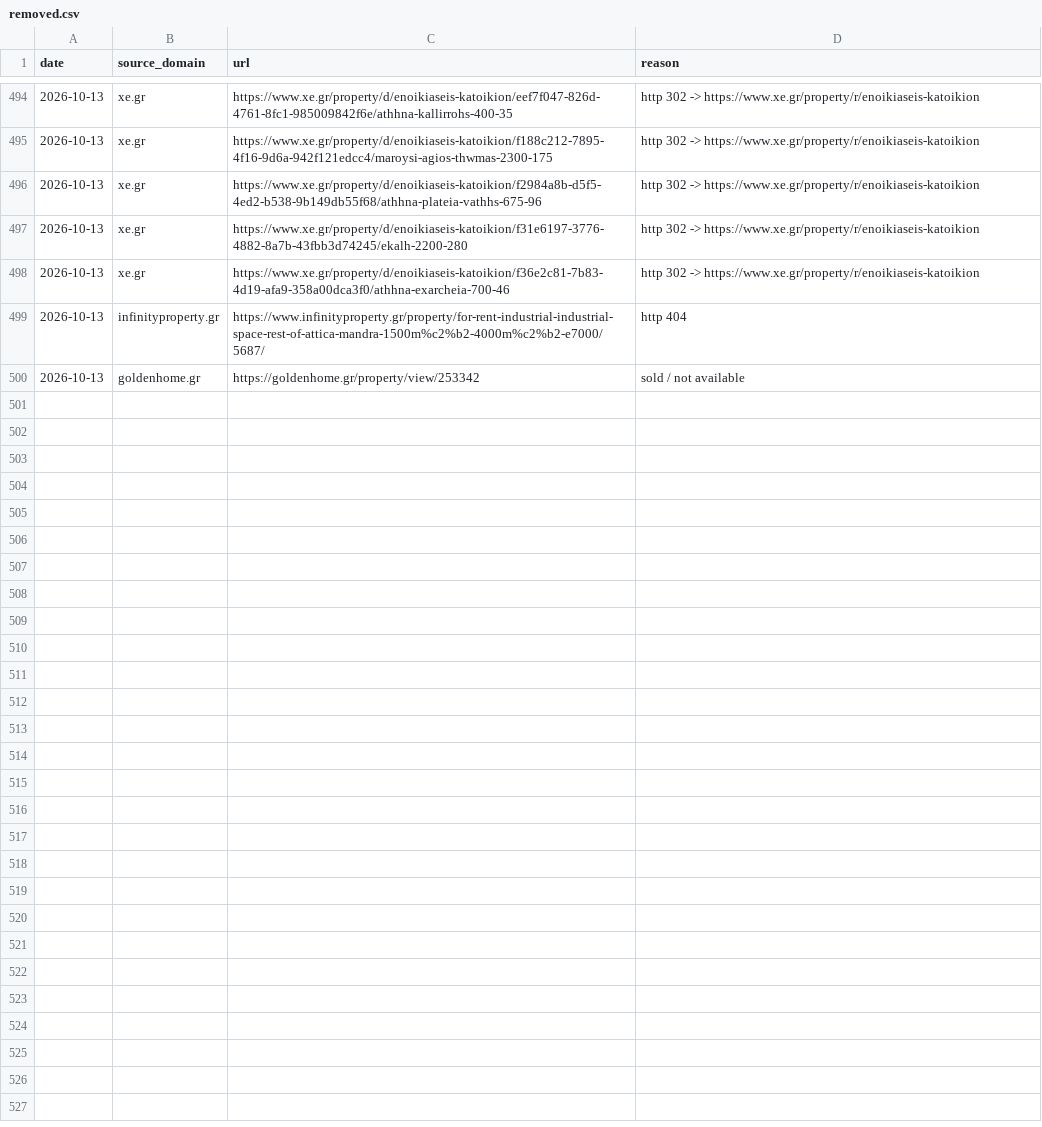
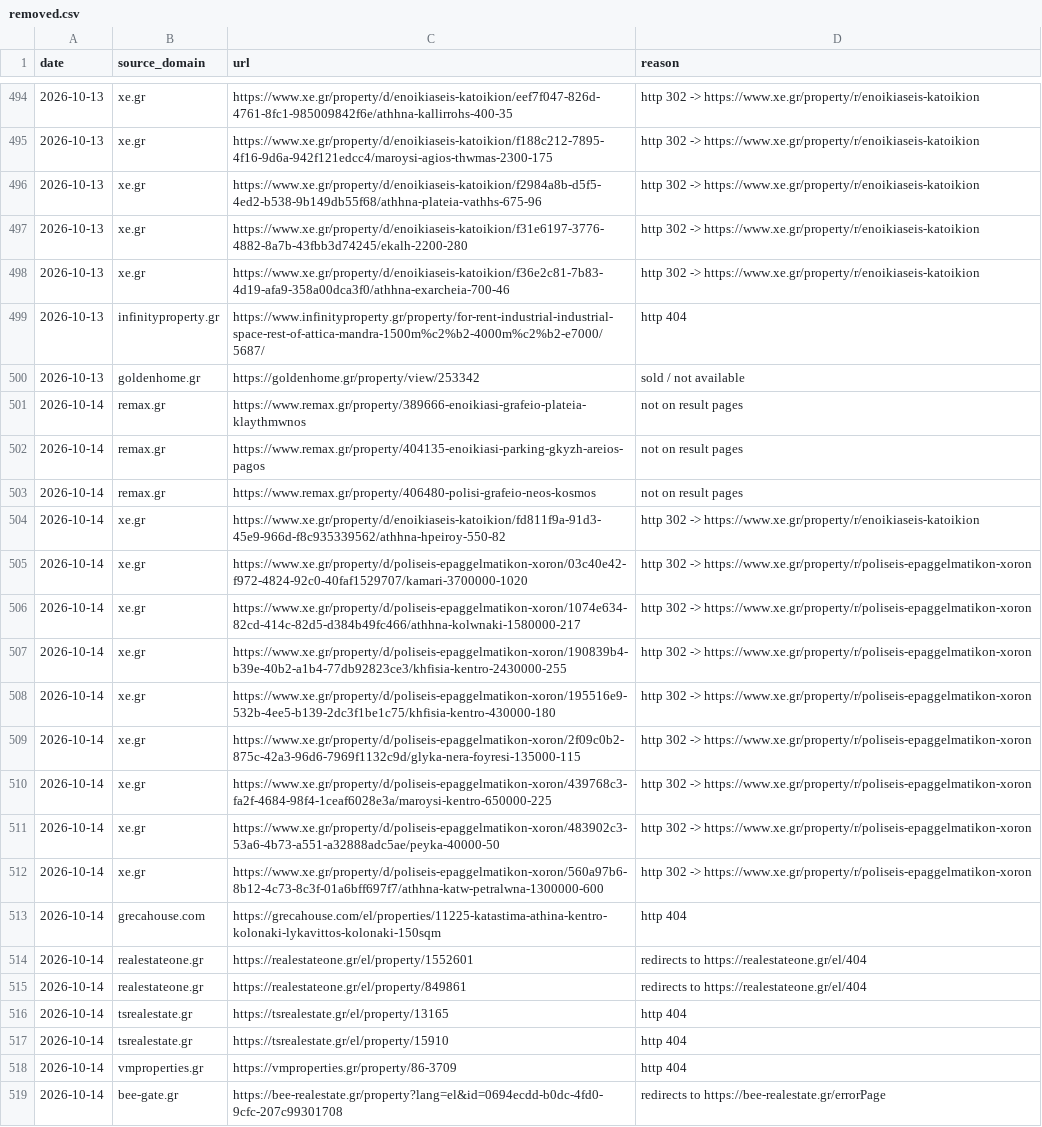
Before and after one commit to jenyshir-eng/Greece-real-estate, a CSV file: cities/athens/data/listings/removed.csv, drawn as a sheet; only a part is shown, gaps mark what is left out; the diff covers the shown part only.

Commit message:
Update 2026-10-14 10:07 (Athens): 357 new listings

```diff
--- a/cities/athens/data/listings/removed.csv
+++ b/cities/athens/data/listings/removed.csv
@@ -500 +500,20 @@ date,source_domain,url,reason
 2026-10-13,goldenhome.gr,https://goldenhome.gr/property/view/253342,sold / not available
+2026-10-14,remax.gr,https://www.remax.gr/property/389666-enoikiasi-grafeio-plateia-klaythmwnos,not on result pages
+2026-10-14,remax.gr,https://www.remax.gr/property/404135-enoikiasi-parking-gkyzh-areios-pagos,not on result pages
+2026-10-14,remax.gr,https://www.remax.gr/property/406480-polisi-grafeio-neos-kosmos,not on result pages
+2026-10-14,xe.gr,https://www.xe.gr/property/d/enoikiaseis-katoikion/fd811f9a-91d3-45e9-966d-f8c935339562/athhna-hpeiroy-550-82,http 302 -> https://www.xe.gr/property/r/enoikiaseis-katoikion
+2026-10-14,xe.gr,https://www.xe.gr/property/d/poliseis-epaggelmatikon-xoron/03c40e42-f972-4824-92c0-40faf1529707/kamari-3700000-1020,http 302 -> https://www.xe.gr/property/r/poliseis-epaggelmatikon-xoron
+2026-10-14,xe.gr,https://www.xe.gr/property/d/poliseis-epaggelmatikon-xoron/1074e634-82cd-414c-82d5-d384b49fc466/athhna-kolwnaki-1580000-217,http 302 -> https://www.xe.gr/property/r/poliseis-epaggelmatikon-xoron
+2026-10-14,xe.gr,https://www.xe.gr/property/d/poliseis-epaggelmatikon-xoron/190839b4-b39e-40b2-a1b4-77db92823ce3/khfisia-kentro-2430000-255,http 302 -> https://www.xe.gr/property/r/poliseis-epaggelmatikon-xoron
+2026-10-14,xe.gr,https://www.xe.gr/property/d/poliseis-epaggelmatikon-xoron/195516e9-532b-4ee5-b139-2dc3f1be1c75/khfisia-kentro-430000-180,http 302 -> https://www.xe.gr/property/r/poliseis-epaggelmatikon-xoron
+2026-10-14,xe.gr,https://www.xe.gr/property/d/poliseis-epaggelmatikon-xoron/2f09c0b2-875c-42a3-96d6-7969f1132c9d/glyka-nera-foyresi-135000-115,http 302 -> https://www.xe.gr/property/r/poliseis-epaggelmatikon-xoron
+2026-10-14,xe.gr,https://www.xe.gr/property/d/poliseis-epaggelmatikon-xoron/439768c3-fa2f-4684-98f4-1ceaf6028e3a/maroysi-kentro-650000-225,http 302 -> https://www.xe.gr/property/r/poliseis-epaggelmatikon-xoron
+2026-10-14,xe.gr,https://www.xe.gr/property/d/poliseis-epaggelmatikon-xoron/483902c3-53a6-4b73-a551-a32888adc5ae/peyka-40000-50,http 302 -> https://www.xe.gr/property/r/poliseis-epaggelmatikon-xoron
+2026-10-14,xe.gr,https://www.xe.gr/property/d/poliseis-epaggelmatikon-xoron/560a97b6-8b12-4c73-8c3f-01a6bff697f7/athhna-katw-petralwna-1300000-600,http 302 -> https://www.xe.gr/property/r/poliseis-epaggelmatikon-xoron
+2026-10-14,grecahouse.com,https://grecahouse.com/el/properties/11225-katastima-athina-kentro-kolonaki-lykavittos-kolonaki-150sqm,http 404
+2026-10-14,realestateone.gr,https://realestateone.gr/el/property/1552601,redirects to https://realestateone.gr/el/404
+2026-10-14,realestateone.gr,https://realestateone.gr/el/property/849861,redirects to https://realestateone.gr/el/404
+2026-10-14,tsrealestate.gr,https://tsrealestate.gr/el/property/13165,http 404
+2026-10-14,tsrealestate.gr,https://tsrealestate.gr/el/property/15910,http 404
+2026-10-14,vmproperties.gr,https://vmproperties.gr/property/86-3709,http 404
+2026-10-14,bee-gate.gr,https://bee-realestate.gr/property?lang=el&id=0694ecdd-b0dc-4fd0-9cfc-207c99301708,redirects to https://bee-realestate.gr/errorPage
```
Also changed, not shown: 10 added rows elsewhere in this file, cities/athens/data/listings/collect_report.csv, cities/athens/data/listings/district_hints.csv, 14 other files.
